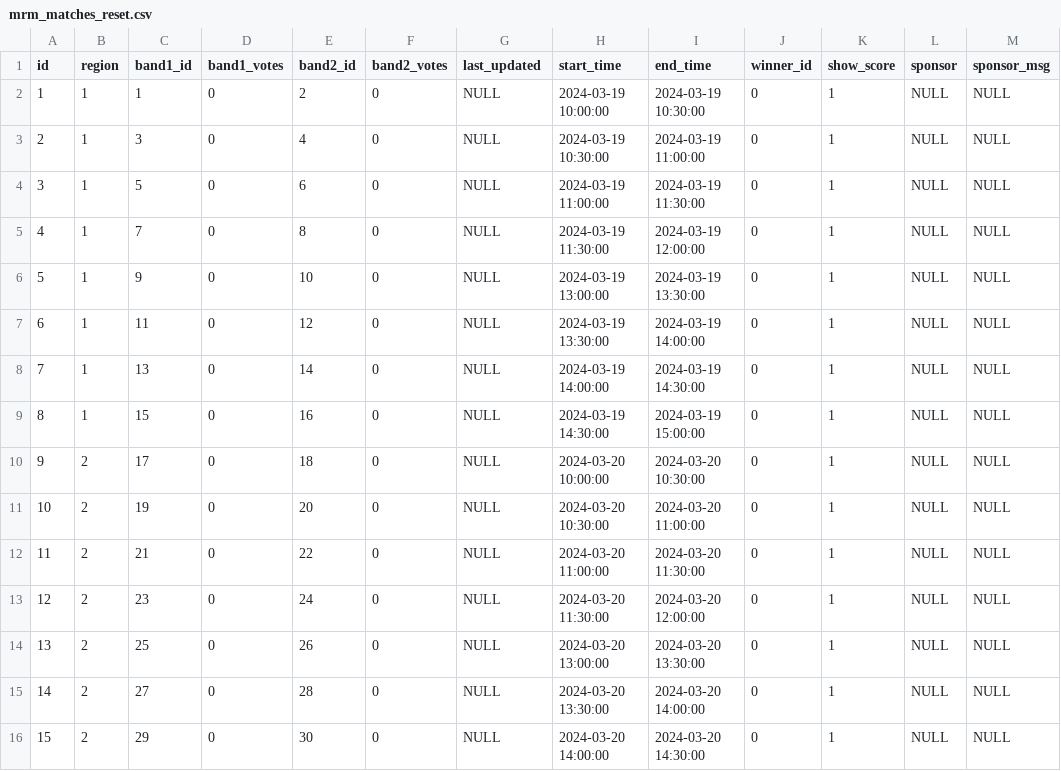
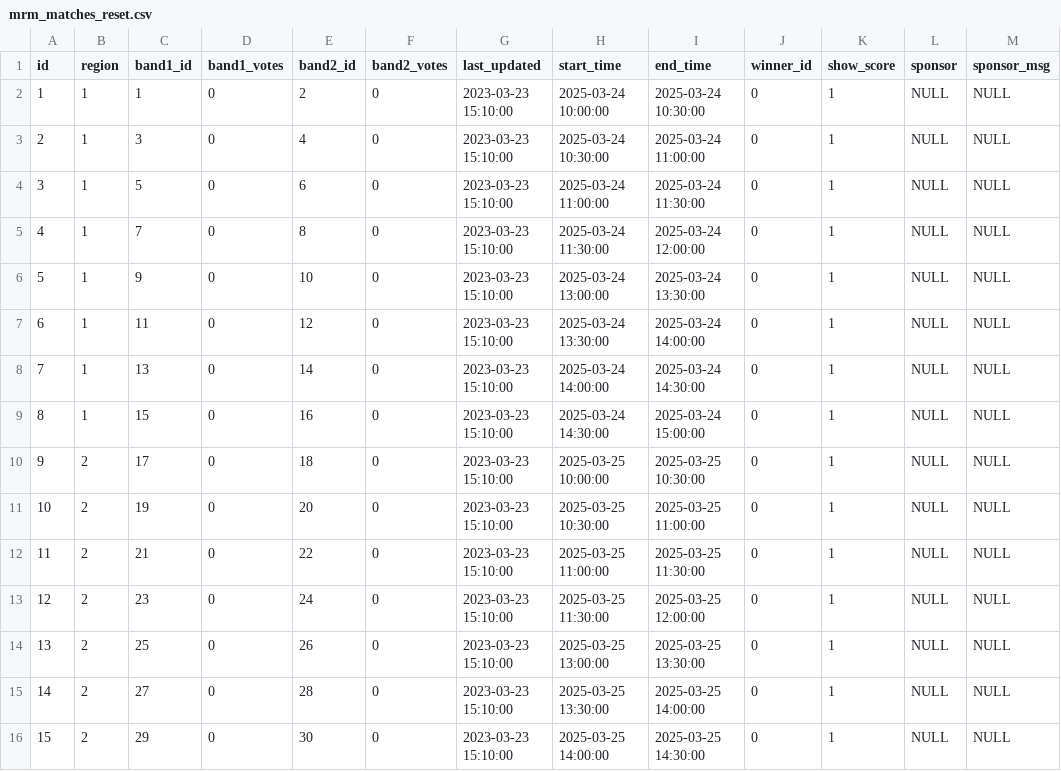
Before and after one commit to ynotradio/site, a CSV file: src/db/migrations/mrm_matches_reset.csv, drawn as a sheet; only a part is shown; the diff covers the shown part only.

Commit message:
Update last_updated column in mrm_matches_reset

```diff
--- a/src/db/migrations/mrm_matches_reset.csv
+++ b/src/db/migrations/mrm_matches_reset.csv
@@ -1,16 +1,16 @@
 id,region,band1_id,band1_votes,band2_id,band2_votes,last_updated,start_time,end_time,winner_id,show_score,sponsor,sponsor_msg
-1,1,1,0,2,0,NULL,2024-03-19 10:00:00,2024-03-19 10:30:00,0,1,NULL,NULL
-2,1,3,0,4,0,NULL,2024-03-19 10:30:00,2024-03-19 11:00:00,0,1,NULL,NULL
-3,1,5,0,6,0,NULL,2024-03-19 11:00:00,2024-03-19 11:30:00,0,1,NULL,NULL
-4,1,7,0,8,0,NULL,2024-03-19 11:30:00,2024-03-19 12:00:00,0,1,NULL,NULL
-5,1,9,0,10,0,NULL,2024-03-19 13:00:00,2024-03-19 13:30:00,0,1,NULL,NULL
-6,1,11,0,12,0,NULL,2024-03-19 13:30:00,2024-03-19 14:00:00,0,1,NULL,NULL
-7,1,13,0,14,0,NULL,2024-03-19 14:00:00,2024-03-19 14:30:00,0,1,NULL,NULL
-8,1,15,0,16,0,NULL,2024-03-19 14:30:00,2024-03-19 15:00:00,0,1,NULL,NULL
-9,2,17,0,18,0,NULL,2024-03-20 10:00:00,2024-03-20 10:30:00,0,1,NULL,NULL
-10,2,19,0,20,0,NULL,2024-03-20 10:30:00,2024-03-20 11:00:00,0,1,NULL,NULL
-11,2,21,0,22,0,NULL,2024-03-20 11:00:00,2024-03-20 11:30:00,0,1,NULL,NULL
-12,2,23,0,24,0,NULL,2024-03-20 11:30:00,2024-03-20 12:00:00,0,1,NULL,NULL
-13,2,25,0,26,0,NULL,2024-03-20 13:00:00,2024-03-20 13:30:00,0,1,NULL,NULL
-14,2,27,0,28,0,NULL,2024-03-20 13:30:00,2024-03-20 14:00:00,0,1,NULL,NULL
-15,2,29,0,30,0,NULL,2024-03-20 14:00:00,2024-03-20 14:30:00,0,1,NULL,NULL
+1,1,1,0,2,0,2023-03-23 15:10:00,2025-03-24 10:00:00,2025-03-24 10:30:00,0,1,NULL,NULL
+2,1,3,0,4,0,2023-03-23 15:10:00,2025-03-24 10:30:00,2025-03-24 11:00:00,0,1,NULL,NULL
+3,1,5,0,6,0,2023-03-23 15:10:00,2025-03-24 11:00:00,2025-03-24 11:30:00,0,1,NULL,NULL
+4,1,7,0,8,0,2023-03-23 15:10:00,2025-03-24 11:30:00,2025-03-24 12:00:00,0,1,NULL,NULL
+5,1,9,0,10,0,2023-03-23 15:10:00,2025-03-24 13:00:00,2025-03-24 13:30:00,0,1,NULL,NULL
+6,1,11,0,12,0,2023-03-23 15:10:00,2025-03-24 13:30:00,2025-03-24 14:00:00,0,1,NULL,NULL
+7,1,13,0,14,0,2023-03-23 15:10:00,2025-03-24 14:00:00,2025-03-24 14:30:00,0,1,NULL,NULL
+8,1,15,0,16,0,2023-03-23 15:10:00,2025-03-24 14:30:00,2025-03-24 15:00:00,0,1,NULL,NULL
+9,2,17,0,18,0,2023-03-23 15:10:00,2025-03-25 10:00:00,2025-03-25 10:30:00,0,1,NULL,NULL
+10,2,19,0,20,0,2023-03-23 15:10:00,2025-03-25 10:30:00,2025-03-25 11:00:00,0,1,NULL,NULL
+11,2,21,0,22,0,2023-03-23 15:10:00,2025-03-25 11:00:00,2025-03-25 11:30:00,0,1,NULL,NULL
+12,2,23,0,24,0,2023-03-23 15:10:00,2025-03-25 11:30:00,2025-03-25 12:00:00,0,1,NULL,NULL
+13,2,25,0,26,0,2023-03-23 15:10:00,2025-03-25 13:00:00,2025-03-25 13:30:00,0,1,NULL,NULL
+14,2,27,0,28,0,2023-03-23 15:10:00,2025-03-25 13:30:00,2025-03-25 14:00:00,0,1,NULL,NULL
+15,2,29,0,30,0,2023-03-23 15:10:00,2025-03-25 14:00:00,2025-03-25 14:30:00,0,1,NULL,NULL
```
Also changed, not shown: 144 edited cells elsewhere in this file.
